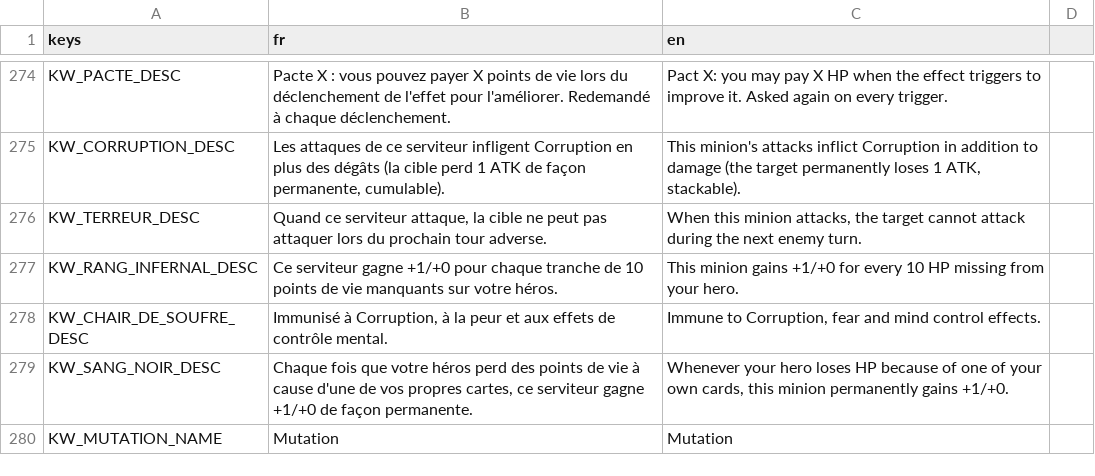
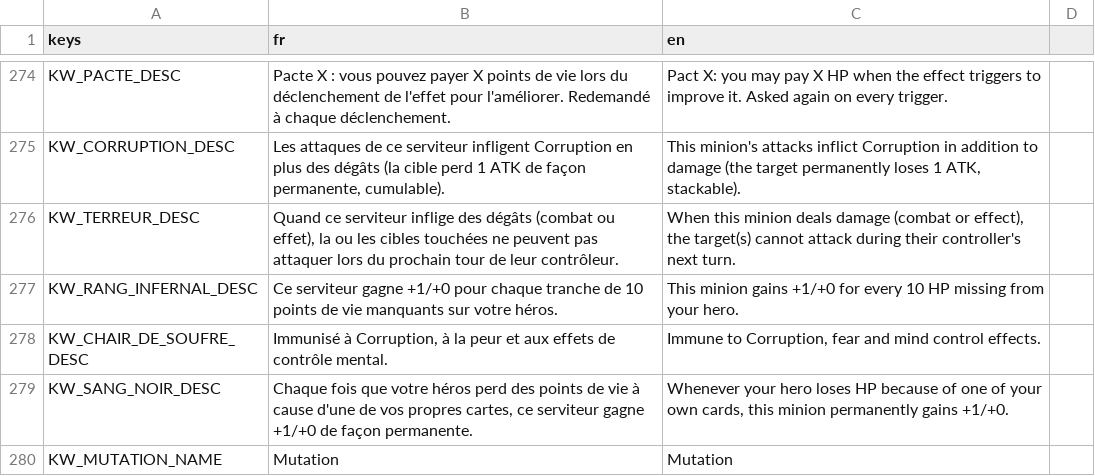
Before and after one commit to Nicolas82200/Wyrdane, a CSV file: translations/game.csv, drawn as a sheet; only a part is shown, gaps mark what is left out.

Commit message:
feat: run base pact trigger effects before payment prompt, extend TERREUR to any damage source
Reorder EffectManager.trigger_effects() so an additive Pact bonus is offered
after its base effect has already resolved (Hellleech-style cards), while
keeping the payment decided upfront when the bonus replaces the base effect
entirely (token summon swaps). Extract Minion.apply_terror() so TERREUR now
triggers on any damage a minion deals (combat or card effect), not just melee
attacks, and applies to every target hit rather than a single one.

```diff
--- a/translations/game.csv
+++ b/translations/game.csv
@@ -275,3 +275,3 @@ KW_PACTE_DESC,"Pacte X : vous pouvez payer X points de vie lors du déclenchemen
 KW_CORRUPTION_DESC,"Les attaques de ce serviteur infligent Corruption en plus des dégâts (la cible perd 1 ATK de façon permanente, cumulable).","This minion's attacks inflict Corruption in addition to damage (the target permanently loses 1 ATK, stackable)."
-KW_TERREUR_DESC,"Quand ce serviteur attaque, la cible ne peut pas attaquer lors du prochain tour adverse.","When this minion attacks, the target cannot attack during the next enemy turn."
+KW_TERREUR_DESC,"Quand ce serviteur inflige des dégâts (combat ou effet), la ou les cibles touchées ne peuvent pas attaquer lors du prochain tour de leur contrôleur.","When this minion deals damage (combat or effect), the target(s) cannot attack during their controller's next turn."
 KW_RANG_INFERNAL_DESC,"Ce serviteur gagne +1/+0 pour chaque tranche de 10 points de vie manquants sur votre héros.","This minion gains +1/+0 for every 10 HP missing from your hero."
```
Also changed, not shown: 10 other files.
